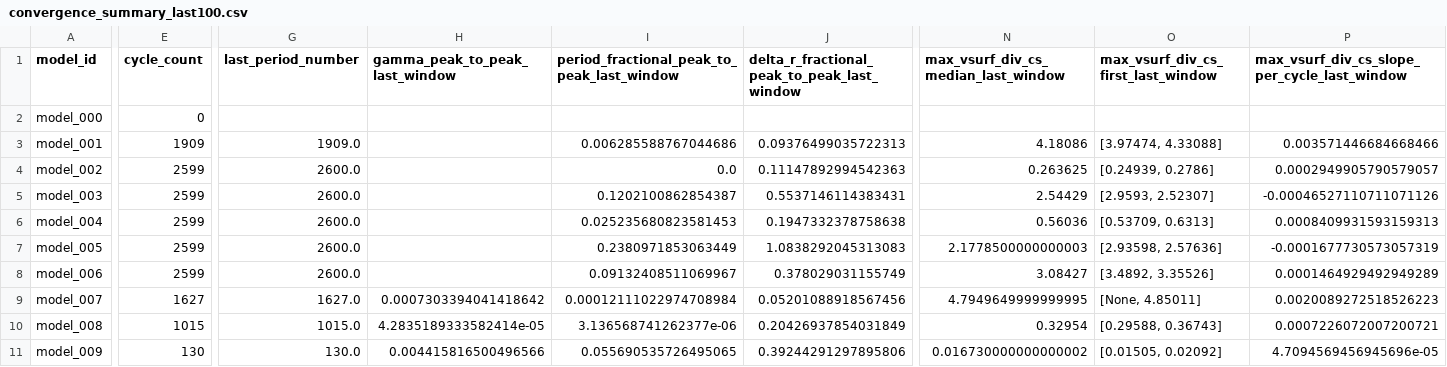
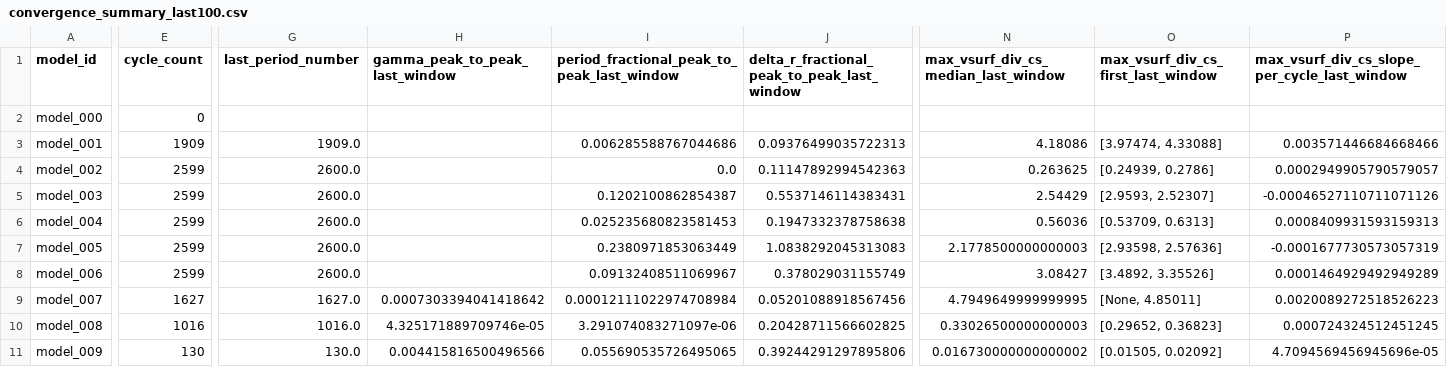
Before and after one commit to earlbellinger/earlbellinger.github.io, a CSV file: apps/kappa/metadata/convergence_summary_last100.csv, drawn as a sheet; only a part is shown, gaps mark what is left out; the diff covers the shown part only; the diff names each change by its address in the sheet, - before the commit and + after, or states it on an @@ line.

Commit message:
Refresh Kappa batch status

```diff
--- a/apps/kappa/metadata/convergence_summary_last100.csv
+++ b/apps/kappa/metadata/convergence_summary_last100.csv
-E10 (cycle_count): 1015
+E10 (cycle_count): 1016
-G10 (last_period_number): 1015.0
+G10 (last_period_number): 1016.0
-H10 (gamma_peak_to_peak_last_window): 4.2835189333582414e-05
+H10 (gamma_peak_to_peak_last_window): 4.325171889709746e-05
-I10: 3.136568741262377e-06
+I10: 3.291074083271097e-06
-J10: 0.20426937854031849
+J10: 0.20428711566602825
-N10: 0.32954
+N10: 0.33026500000000003
-O10: [0.29588, 0.36743]
+O10: [0.29652, 0.36823]
-P10: 0.0007226072007200721
+P10: 0.000724324512451245
```
Also changed, not shown: 2 edited cells elsewhere in this file, apps/kappa/metadata/convergence_forecast_last100.csv, apps/kappa/metadata/cycle_modulation_summary.csv, 40 other files.
